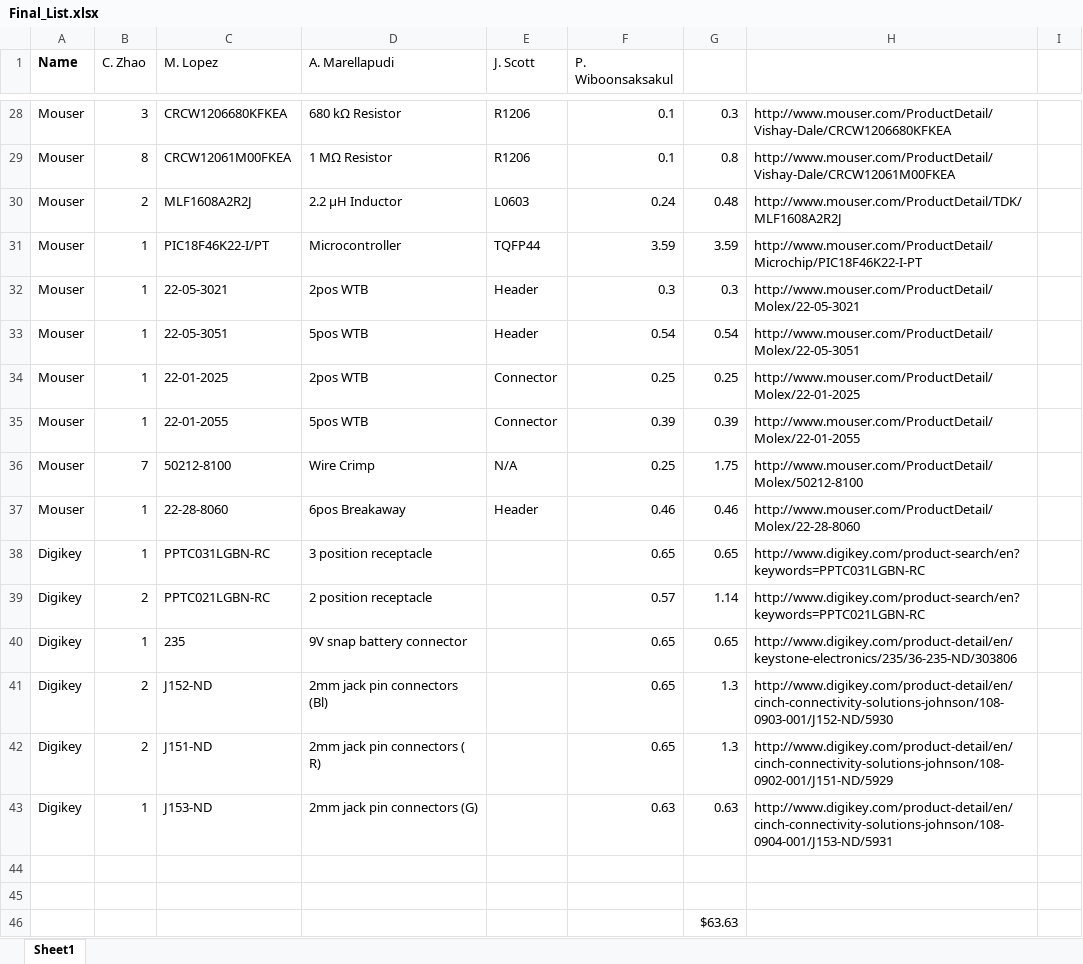
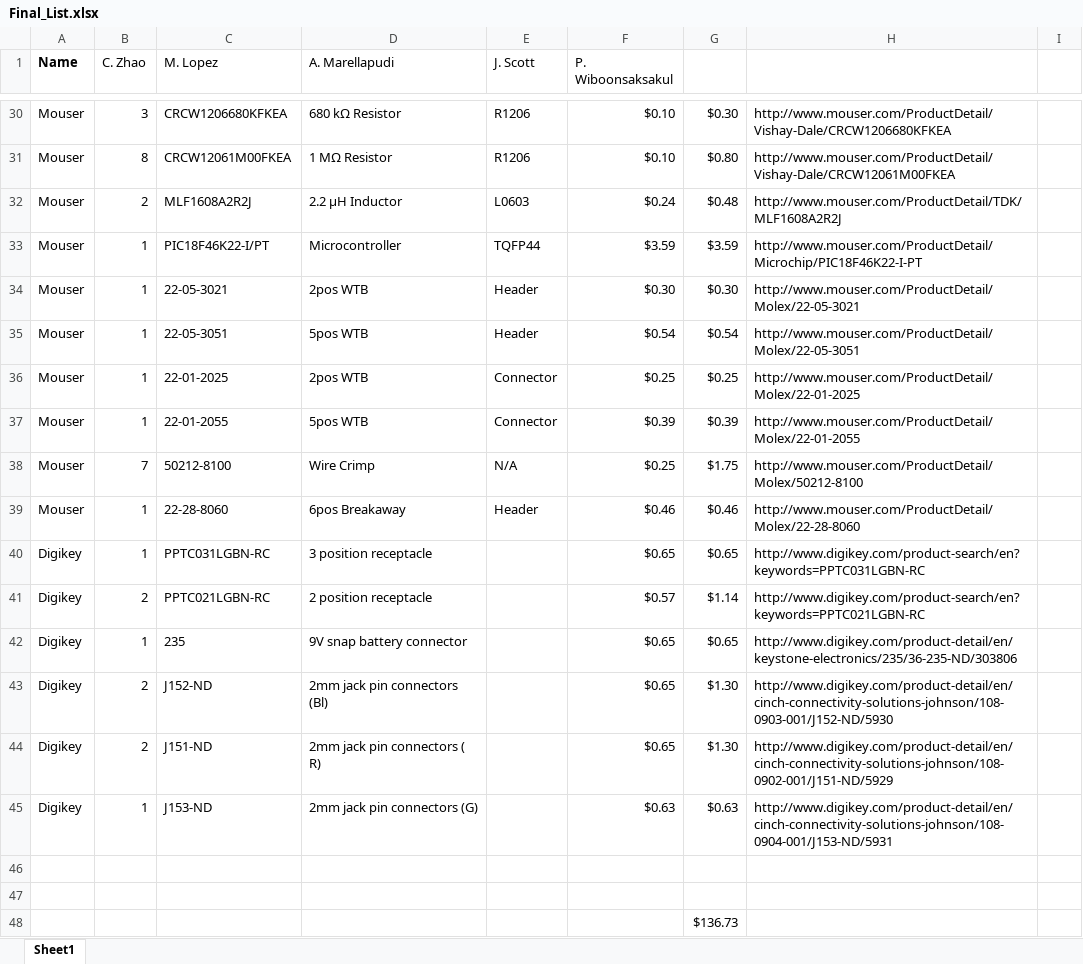
Before and after one commit to imatlopez/EMG-Decoder, an Excel workbook: Forms/Final_List.xlsx, sheet Sheet1, drawn as a sheet; only a part is shown, gaps mark what is left out; values as stored, in another font and other column widths than the file's, no borders; addresses are those after the commit; the diff covers the shown part only; the diff names each change by its address in the sheet, - before the commit and + after, or states it on an @@ line.

```diff
--- a/Forms/Final_List.xlsx (sheet Sheet1)
+++ b/Forms/Final_List.xlsx (sheet Sheet1)
-F30:F31 (P. Wiboonsaksakul): 0.1
+F30:F31 (P. Wiboonsaksakul): $0.10
-G30: 0.3
+G30: $0.30
-G31: 0.8
+G31: $0.80
-F32 (P. Wiboonsaksakul): 0.24
+F32 (P. Wiboonsaksakul): $0.24
-G32: 0.48
+G32: $0.48
-F33 (P. Wiboonsaksakul): 3.59
+F33 (P. Wiboonsaksakul): $3.59
-G33: 3.59
+G33: $3.59
-F34 (P. Wiboonsaksakul): 0.3
+F34 (P. Wiboonsaksakul): $0.30
-G34: 0.3
+G34: $0.30
-F35 (P. Wiboonsaksakul): 0.54
+F35 (P. Wiboonsaksakul): $0.54
-G35: 0.54
+G35: $0.54
-F36 (P. Wiboonsaksakul): 0.25
+F36 (P. Wiboonsaksakul): $0.25
-G36: 0.25
+G36: $0.25
-F37 (P. Wiboonsaksakul): 0.39
+F37 (P. Wiboonsaksakul): $0.39
-G37: 0.39
+G37: $0.39
-F38 (P. Wiboonsaksakul): 0.25
+F38 (P. Wiboonsaksakul): $0.25
-G38: 1.75
+G38: $1.75
-F39 (P. Wiboonsaksakul): 0.46
+F39 (P. Wiboonsaksakul): $0.46
-G39: 0.46
+G39: $0.46
-F40 (P. Wiboonsaksakul): 0.65
+F40 (P. Wiboonsaksakul): $0.65
-G40: 0.65
+G40: $0.65
-F41 (P. Wiboonsaksakul): 0.57
+F41 (P. Wiboonsaksakul): $0.57
-G41: 1.14
+G41: $1.14
-F42:F44 (P. Wiboonsaksakul): 0.65
+F42:F44 (P. Wiboonsaksakul): $0.65
-G42: 0.65
+G42: $0.65
-G43:G44: 1.3
+G43:G44: $1.30
-F45 (P. Wiboonsaksakul): 0.63
+F45 (P. Wiboonsaksakul): $0.63
-G45: 0.63
+G45: $0.63
-G48: $63.63
+G48: $136.73
```
Also changed, not shown: 2 added rows and 42 edited cells elsewhere in this sheet.
